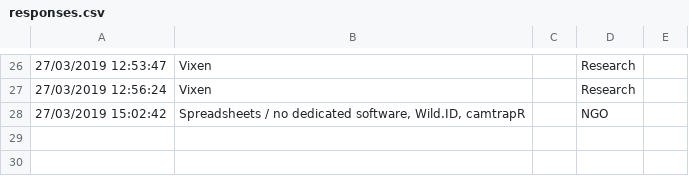
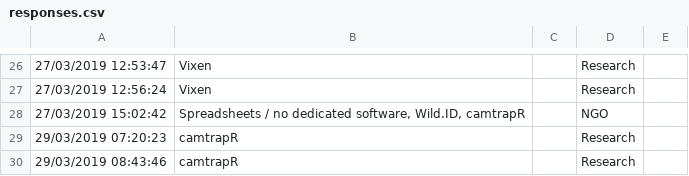
Before and after one commit to ratnanil/CameraTrappingSoftwareSurvey, a CSV file: responses.csv, drawn as a sheet; only a part is shown, gaps mark what is left out; the diff names each change by its address in the sheet, - before the commit and + after, or states it on an @@ line.

Commit message:
re-run analysis including new responses

```diff
--- a/responses.csv
+++ b/responses.csv
+row 29: 29/03/2019 07:20:23 | camtrapR |  | Research
+row 30: 29/03/2019 08:43:46 | camtrapR |  | Research
```
Also changed, not shown: 5 other files.
